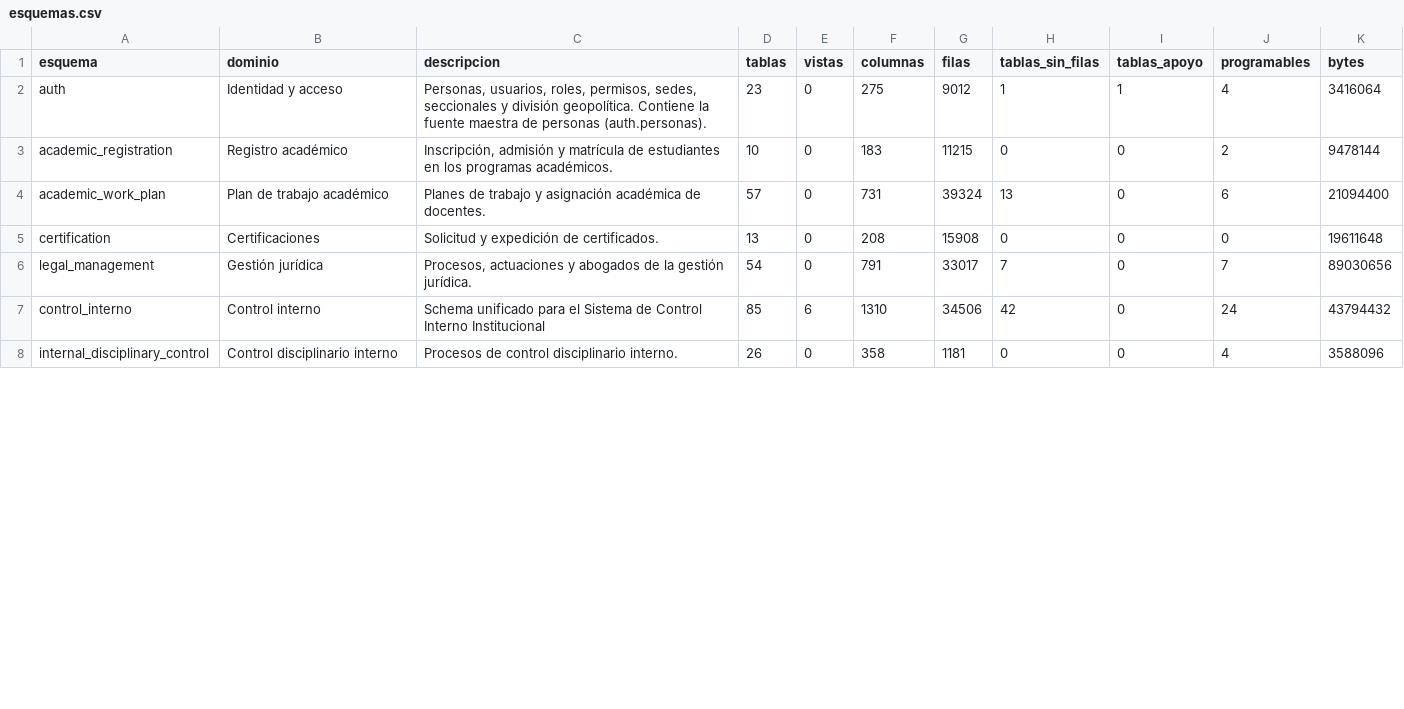
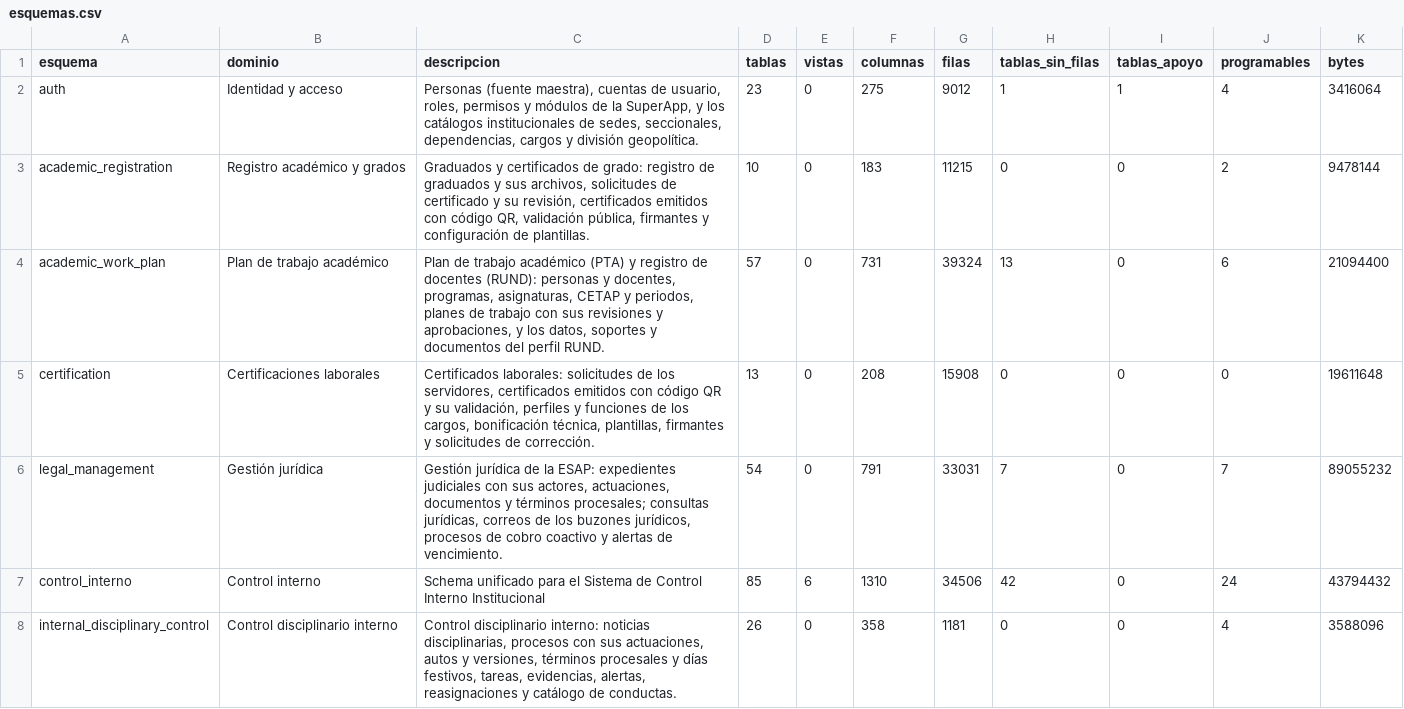
Before and after one commit to aldairgonzalez-ops/esap-portal-datos, a CSV file: docs/csv/esquemas.csv, drawn as a sheet; only a part is shown; the diff covers the shown part only.

```diff
--- a/docs/csv/esquemas.csv
+++ b/docs/csv/esquemas.csv
@@ -1,8 +1,8 @@
 esquema;dominio;descripcion;tablas;vistas;columnas;filas;tablas_sin_filas;tablas_apoyo;programables;bytes
-auth;Identidad y acceso;Personas, usuarios, roles, permisos, sedes, seccionales y división geopolítica. Contiene la fuente maestra de personas (auth.personas).;23;0;275;9012;1;1;4;3416064
-academic_registration;Registro académico;Inscripción, admisión y matrícula de estudiantes en los programas académicos.;10;0;183;11215;0;0;2;9478144
-academic_work_plan;Plan de trabajo académico;Planes de trabajo y asignación académica de docentes.;57;0;731;39324;13;0;6;21094400
-certification;Certificaciones;Solicitud y expedición de certificados.;13;0;208;15908;0;0;0;19611648
-legal_management;Gestión jurídica;Procesos, actuaciones y abogados de la gestión jurídica.;54;0;791;33017;7;0;7;89030656
+auth;Identidad y acceso;Personas (fuente maestra), cuentas de usuario, roles, permisos y módulos de la SuperApp, y los catálogos institucionales de sedes, seccionales, dependencias, cargos y división geopolítica.;23;0;275;9012;1;1;4;3416064
+academic_registration;Registro académico y grados;Graduados y certificados de grado: registro de graduados y sus archivos, solicitudes de certificado y su revisión, certificados emitidos con código QR, validación pública, firmantes y configuración de plantillas.;10;0;183;11215;0;0;2;9478144
+academic_work_plan;Plan de trabajo académico;Plan de trabajo académico (PTA) y registro de docentes (RUND): personas y docentes, programas, asignaturas, CETAP y periodos, planes de trabajo con sus revisiones y aprobaciones, y los datos, soportes y documentos del perfil RUND.;57;0;731;39324;13;0;6;21094400
+certification;Certificaciones laborales;Certificados laborales: solicitudes de los servidores, certificados emitidos con código QR y su validación, perfiles y funciones de los cargos, bonificación técnica, plantillas, firmantes y solicitudes de corrección.;13;0;208;15908;0;0;0;19611648
+legal_management;Gestión jurídica;"Gestión jurídica de la ESAP: expedientes judiciales con sus actores, actuaciones, documentos y términos procesales; consultas jurídicas, correos de los buzones jurídicos, procesos de cobro coactivo y alertas de vencimiento.";54;0;791;33031;7;0;7;89055232
 control_interno;Control interno;Schema unificado para el Sistema de Control Interno Institucional;85;6;1310;34506;42;0;24;43794432
-internal_disciplinary_control;Control disciplinario interno;Procesos de control disciplinario interno.;26;0;358;1181;0;0;4;3588096
+internal_disciplinary_control;Control disciplinario interno;Control disciplinario interno: noticias disciplinarias, procesos con sus actuaciones, autos y versiones, términos procesales y días festivos, tareas, evidencias, alertas, reasignaciones y catálogo de conductas.;26;0;358;1181;0;0;4;3588096
```
Also changed, not shown: 9 edited cells elsewhere in this file, config/dominios.csv, docs/csv/relaciones_fk.csv, 27 other files.
